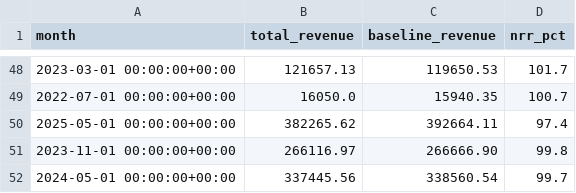
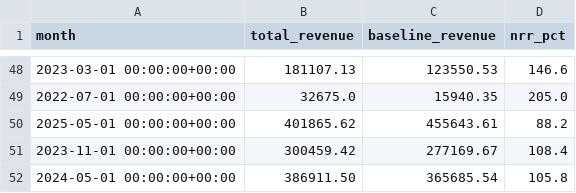
Before and after one commit to zuzannajjjanuszko-svg/Commercial-Performance, a CSV file: v_net_revenue_retention.csv, drawn as a sheet; only a part is shown, gaps mark what is left out; the diff covers the shown part only.

```diff
--- a/v_net_revenue_retention.csv
+++ b/v_net_revenue_retention.csv
@@ -48,5 +48,5 @@ month,total_revenue,baseline_revenue,nrr_pct
-2023-03-01 00:00:00+00:00,121657.13,119650.53,101.7
-2022-07-01 00:00:00+00:00,16050.0,15940.35,100.7
-2025-05-01 00:00:00+00:00,382265.62,392664.11,97.4
-2023-11-01 00:00:00+00:00,266116.97,266666.90,99.8
-2024-05-01 00:00:00+00:00,337445.56,338560.54,99.7
+2023-03-01 00:00:00+00:00,181107.13,123550.53,146.6
+2022-07-01 00:00:00+00:00,32675.0,15940.35,205.0
+2025-05-01 00:00:00+00:00,401865.62,455643.61,88.2
+2023-11-01 00:00:00+00:00,300459.42,277169.67,108.4
+2024-05-01 00:00:00+00:00,386911.50,365685.54,105.8
```
Also changed, not shown: 1 added row, 1 removed row and 123 edited cells elsewhere in this file, fact_revenue_actuals.csv, fact_targets.csv, 10 other files.
